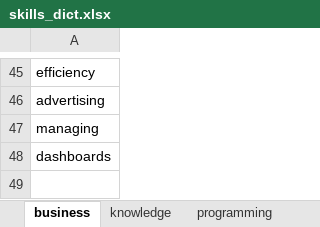
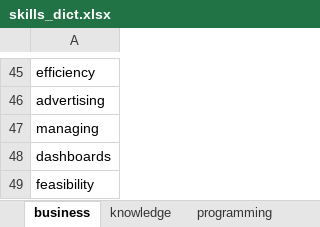
Before and after one commit to mizzle-toe/find-your-dream-job, an Excel workbook: fydjob/data/dicts/skills_dict.xlsx, sheet business, drawn as a sheet; only a part is shown, gaps mark what is left out; values as stored, in another font and other column widths than the file's, no borders; charts and pictures not drawn; the diff names each change by its address in the sheet, - before the commit and + after, or states it on an @@ line.

```diff
--- a/fydjob/data/dicts/skills_dict.xlsx (sheet business)
+++ b/fydjob/data/dicts/skills_dict.xlsx (sheet business)
+row 49: feasibility
```
Also changed, not shown: sheet programming, sheet knowledge, other sheet tabs, charts or pictures, 2 other files.
